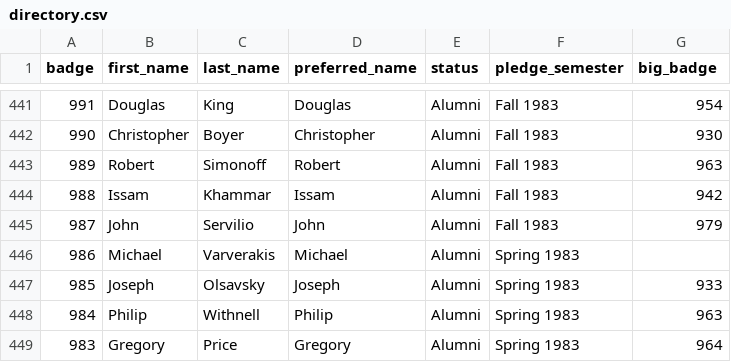
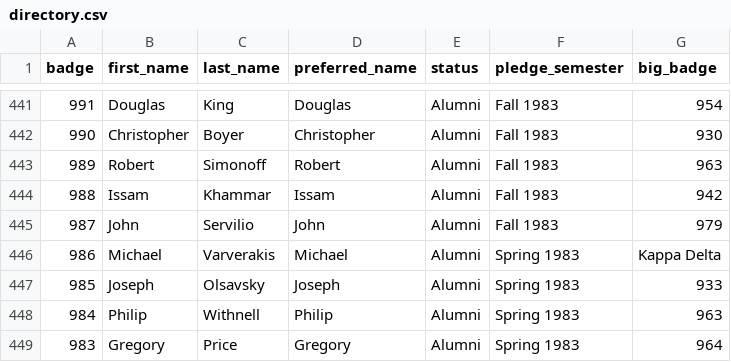
Before and after one commit to lucas-flowers/snutree2, a CSV file: directory.csv, drawn as a sheet; only a part is shown, gaps mark what is left out.

Commit message:
Make Varverakis's "big" Kappa Delta
This will eventually be the expected handling of transfer students without
Delta Alpha bigs.

```diff
--- a/directory.csv
+++ b/directory.csv
@@ -445,3 +445,3 @@ badge,first_name,last_name,preferred_name,status,pledge_semester,big_badge
 987,John,Servilio,John,Alumni,Fall 1983,979
-986,Michael,Varverakis,Michael,Alumni,Spring 1983,
+986,Michael,Varverakis,Michael,Alumni,Spring 1983,Kappa Delta
 985,Joseph,Olsavsky,Joseph,Alumni,Spring 1983,933
```
